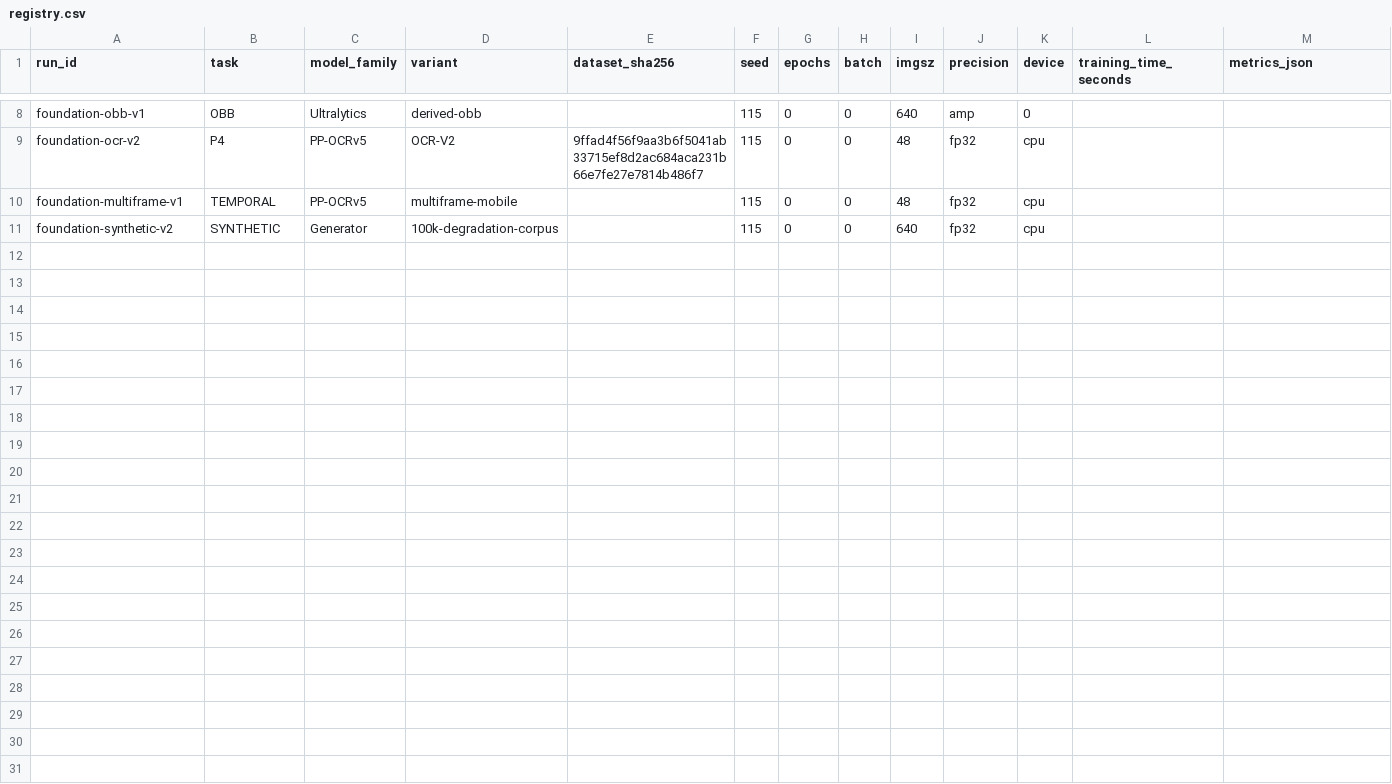
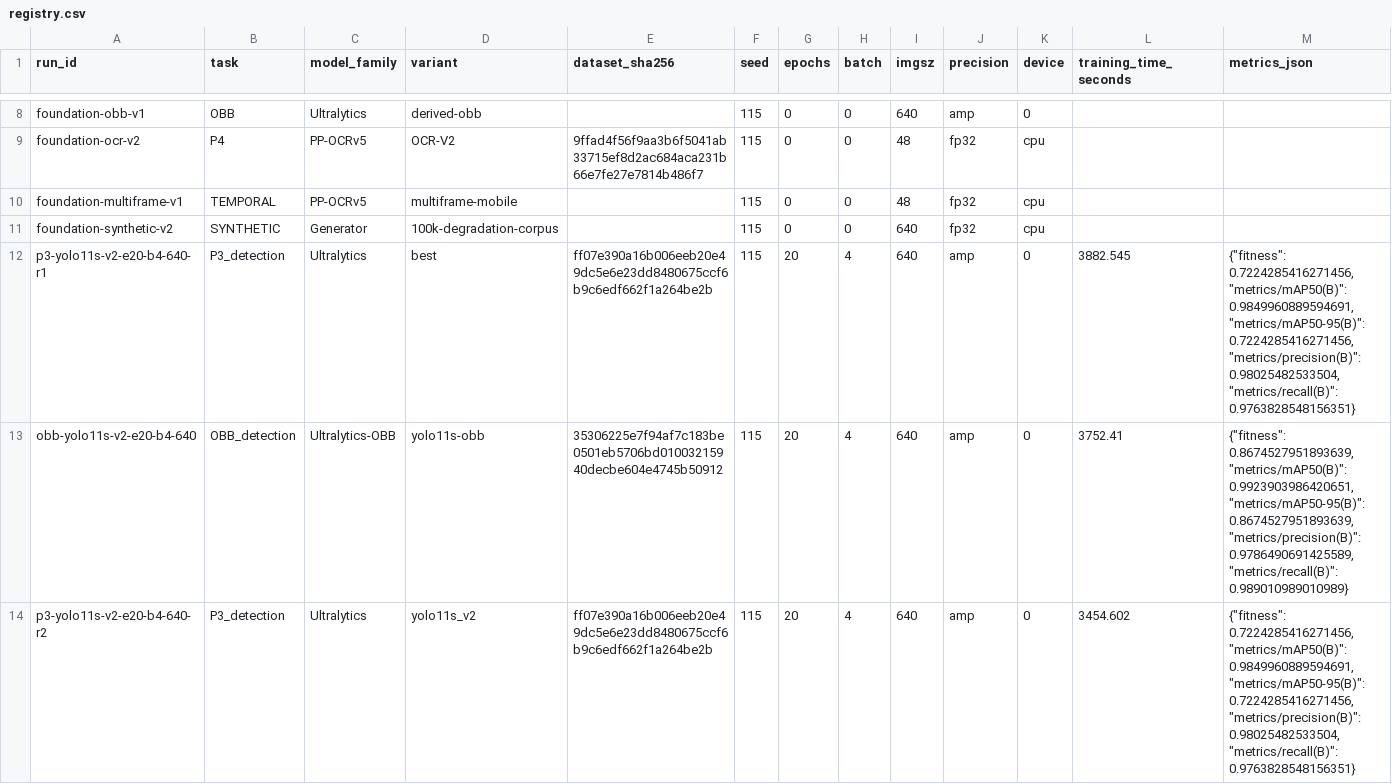
Before and after one commit to mdshoaibuddinchanda/sentineltrack, a CSV file: experiments/p11_5/registry.csv, drawn as a sheet; only a part is shown, gaps mark what is left out; rows hold the shown columns only; the diff covers the shown part only; the diff names each change by its address in the sheet, - before the commit and + after, or states it on an @@ line.

```diff
--- a/experiments/p11_5/registry.csv
+++ b/experiments/p11_5/registry.csv
+row 12: p3-yolo11s-v2-e20-b4-640-r1 | P3_detection | Ultralytics | best | ff07e390a16b006eeb20e49dc5e6e23dd8480675ccf6b9c6edf662f1a264be2b | 115 | 20 | 4 | 640 | amp | 0 | 3882.545 | {"fitness": 0.7224285416271456, "metrics/mAP50(B)": 0.9849960889594691, "metrics/mAP50-95(B)": 0.7224285416271456, "metrics/precision(B)": 0.98025482533504, "metrics/recall(B)": 0.9763828548156351}
+row 13: obb-yolo11s-v2-e20-b4-640 | OBB_detection | Ultralytics-OBB | yolo11s-obb | 35306225e7f94af7c183be0501eb5706bd01003215940decbe604e4745b50912 | 115 | 20 | 4 | 640 | amp | 0 | 3752.41 | {"fitness": 0.8674527951893639, "metrics/mAP50(B)": 0.9923903986420651, "metrics/mAP50-95(B)": 0.8674527951893639, "metrics/precision(B)": 0.9786490691425589, "metrics/recall(B)": 0.989010989010989}
+row 14: p3-yolo11s-v2-e20-b4-640-r2 | P3_detection | Ultralytics | yolo11s_v2 | ff07e390a16b006eeb20e49dc5e6e23dd8480675ccf6b9c6edf662f1a264be2b | 115 | 20 | 4 | 640 | amp | 0 | 3454.602 | {"fitness": 0.7224285416271456, "metrics/mAP50(B)": 0.9849960889594691, "metrics/mAP50-95(B)": 0.7224285416271456, "metrics/precision(B)": 0.98025482533504, "metrics/recall(B)": 0.9763828548156351}
```
Also changed, not shown: 3 added rows elsewhere in this file, reports/p11_5/end_to_end_leaderboard.csv, 32 other files.
